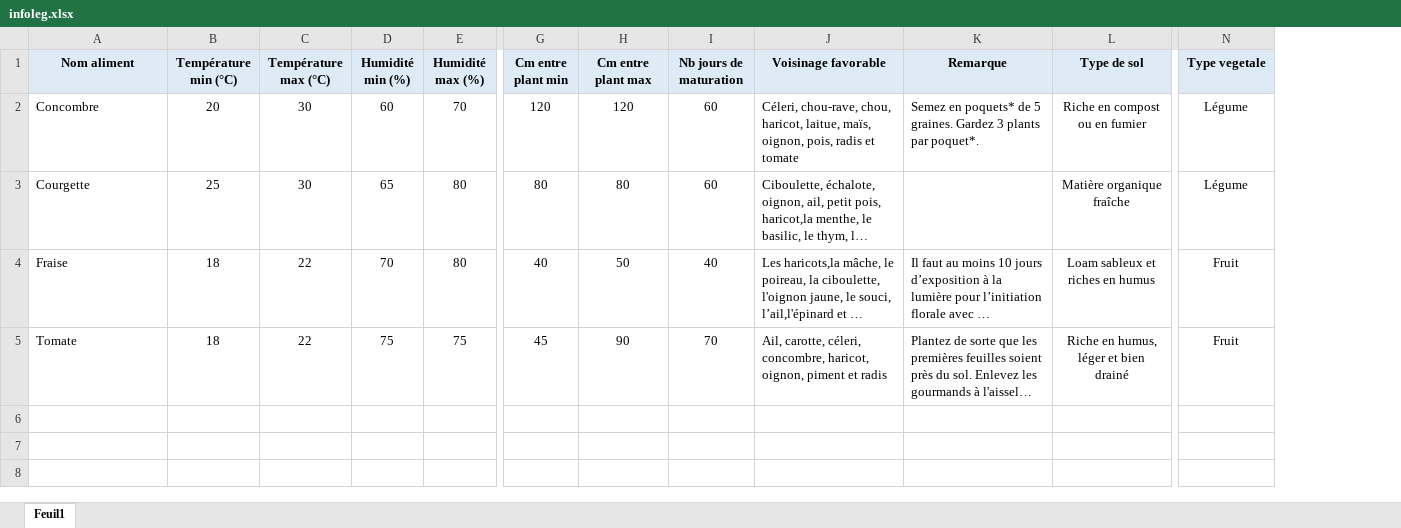
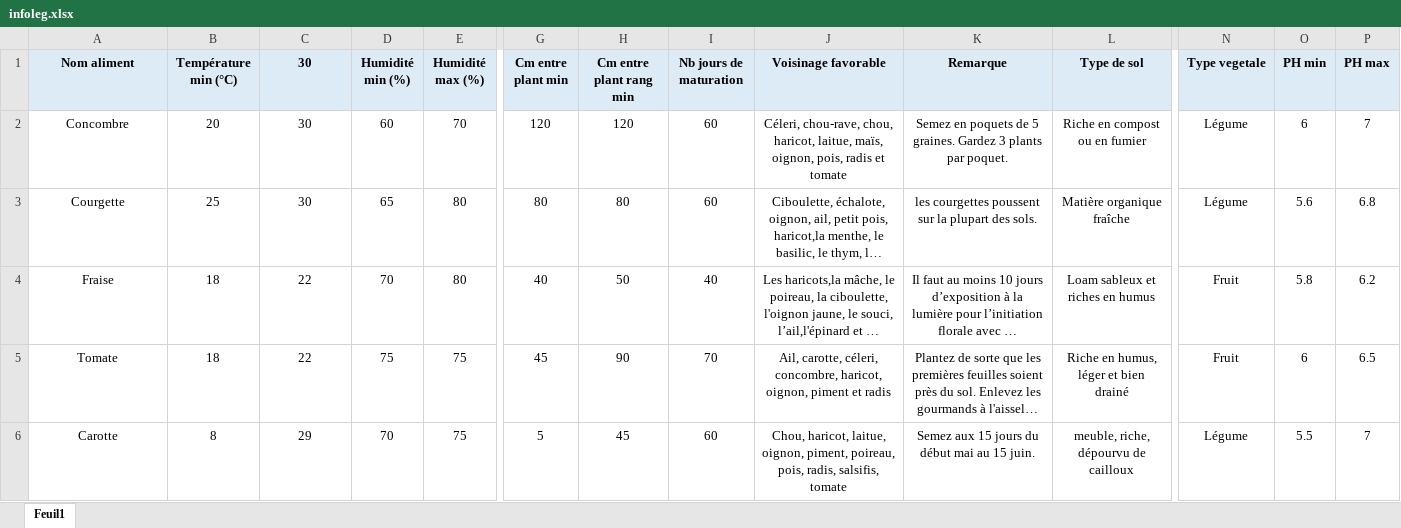
Before and after one commit to Dolotboy/GreenHouse-Tech, an Excel workbook: OutilImportation/OutilImportation/infoleg.xlsx, sheet Feuil1, drawn as a sheet; only a part is shown, gaps mark what is left out; long unchanged cells end in …; values as stored, in another font and other column widths than the file's, no borders; rows hold the shown columns only; the diff covers the shown part only; the diff names each change by its address in the sheet, - before the commit and + after, or states it on an @@ line.

Commit message:
Version de l'outil d'importation incluant les 10 fruits et légumes.

```diff
--- a/OutilImportation/OutilImportation/infoleg.xlsx (sheet Feuil1)
+++ b/OutilImportation/OutilImportation/infoleg.xlsx (sheet Feuil1)
+column O (PH min), rows 2-5: 6 | 5.6 | 5.8 | 6
+column P (PH max), rows 2-5: 7 | 6.8 | 6.2 | 6.5
-C1: Température max (°C)
+C1: 30
-H1: Cm entre plant max
+H1: Cm entre plant rang min
-A2:A5 alignment: left
+A2:A5 alignment: center
-J2:K2 alignment: left
+J2:K2 alignment: center
-K2 (Remarque): Semez en poquets* de 5 graines. Gardez 3 plants par poquet*.
+K2 (Remarque): Semez en poquets de 5 graines. Gardez 3 plants par poquet.
-J3 alignment: left
+J3 alignment: center
-K3 (Remarque): (empty)
+K3 (Remarque): les courgettes poussent sur la plupart des sols.
-J4:K5 alignment: left
+J4:K5 alignment: center
+row 6: Carotte | 8 | 29 | 70 | 75 | 5 | 45 | 60 | Chou, haricot, laitue, oignon, piment, poireau, pois, radis, salsifis, tomate | Semez aux 15 jours du début mai au 15 juin. | meuble, riche, dépourvu de cailloux | Légume | 5.5 | 7
```
Also changed, not shown: 5 added rows elsewhere in this sheet, 4 other files.
